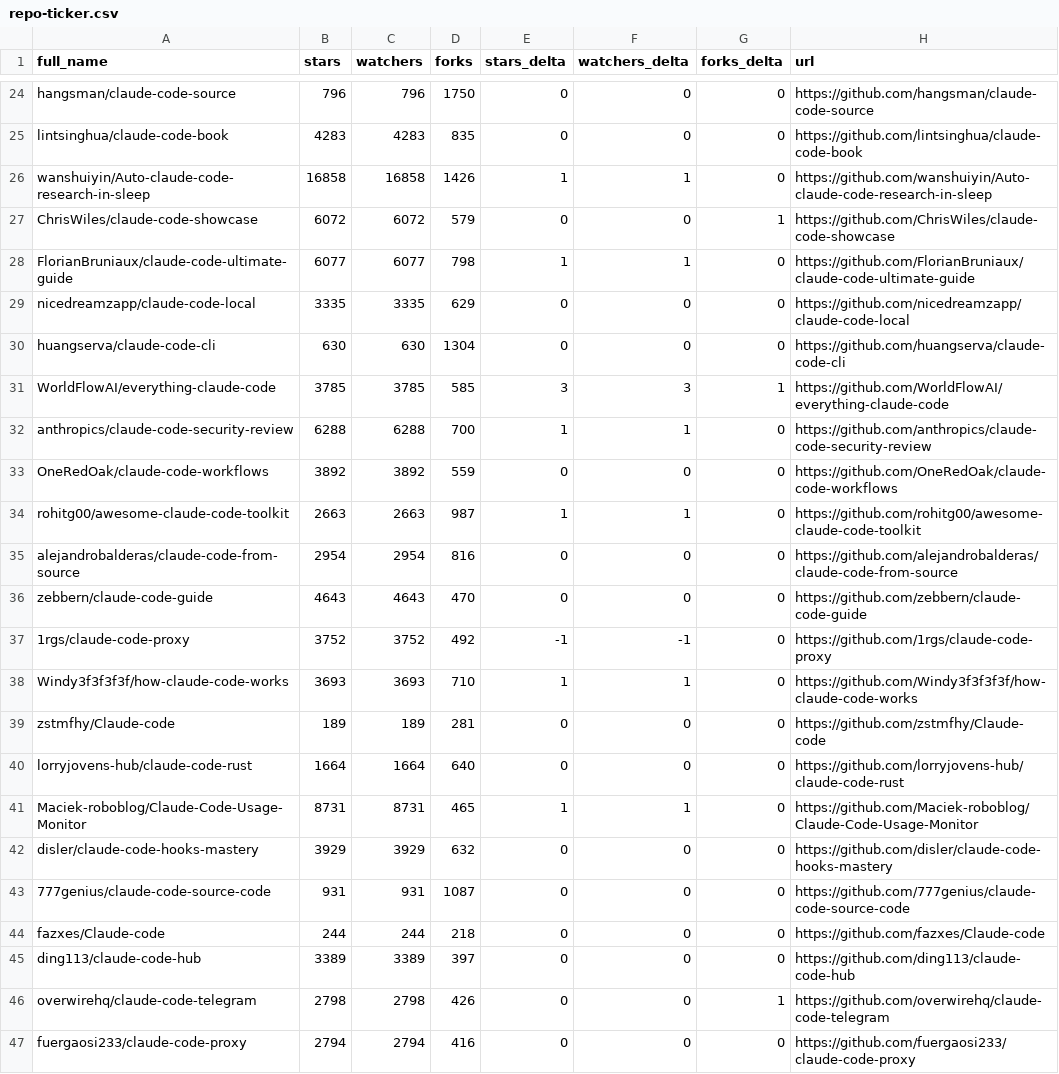
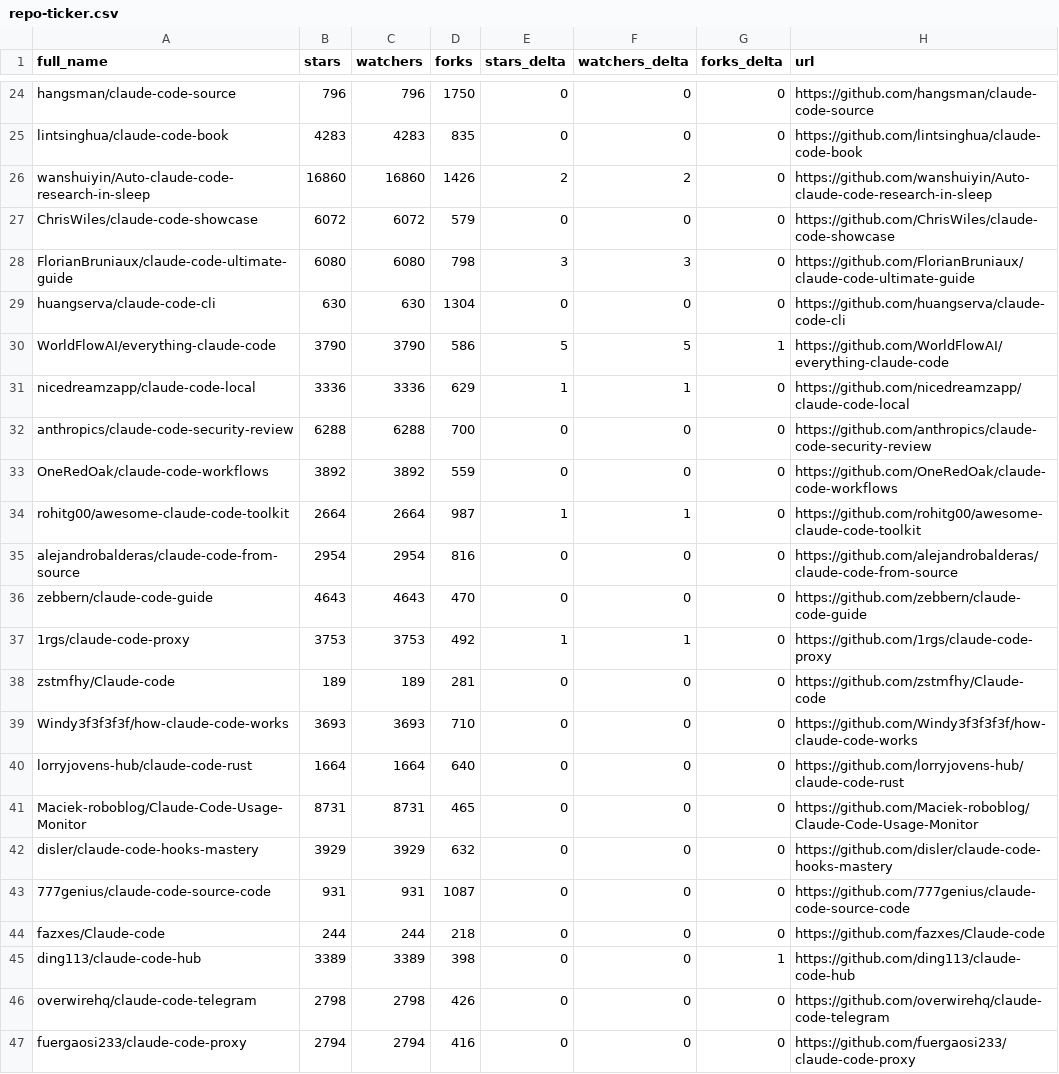
Before and after one commit to G1wrgoss/awesome-claude-code, a CSV file: data/repo-ticker.csv, drawn as a sheet; only a part is shown, gaps mark what is left out; the diff covers the shown part only.

```diff
--- a/data/repo-ticker.csv
+++ b/data/repo-ticker.csv
@@ -25,18 +25,18 @@ hangsman/claude-code-source,796,796,1750,0,0,0,https://github.com/hangsman/claud
 lintsinghua/claude-code-book,4283,4283,835,0,0,0,https://github.com/lintsinghua/claude-code-book
-wanshuiyin/Auto-claude-code-research-in-sleep,16858,16858,1426,1,1,0,https://github.com/wanshuiyin/Auto-claude-code-research-in-sleep
-ChrisWiles/claude-code-showcase,6072,6072,579,0,0,1,https://github.com/ChrisWiles/claude-code-showcase
-FlorianBruniaux/claude-code-ultimate-guide,6077,6077,798,1,1,0,https://github.com/FlorianBruniaux/claude-code-ultimate-guide
-nicedreamzapp/claude-code-local,3335,3335,629,0,0,0,https://github.com/nicedreamzapp/claude-code-local
+wanshuiyin/Auto-claude-code-research-in-sleep,16860,16860,1426,2,2,0,https://github.com/wanshuiyin/Auto-claude-code-research-in-sleep
+ChrisWiles/claude-code-showcase,6072,6072,579,0,0,0,https://github.com/ChrisWiles/claude-code-showcase
+FlorianBruniaux/claude-code-ultimate-guide,6080,6080,798,3,3,0,https://github.com/FlorianBruniaux/claude-code-ultimate-guide
 huangserva/claude-code-cli,630,630,1304,0,0,0,https://github.com/huangserva/claude-code-cli
-WorldFlowAI/everything-claude-code,3785,3785,585,3,3,1,https://github.com/WorldFlowAI/everything-claude-code
-anthropics/claude-code-security-review,6288,6288,700,1,1,0,https://github.com/anthropics/claude-code-security-review
+WorldFlowAI/everything-claude-code,3790,3790,586,5,5,1,https://github.com/WorldFlowAI/everything-claude-code
+nicedreamzapp/claude-code-local,3336,3336,629,1,1,0,https://github.com/nicedreamzapp/claude-code-local
+anthropics/claude-code-security-review,6288,6288,700,0,0,0,https://github.com/anthropics/claude-code-security-review
 OneRedOak/claude-code-workflows,3892,3892,559,0,0,0,https://github.com/OneRedOak/claude-code-workflows
-rohitg00/awesome-claude-code-toolkit,2663,2663,987,1,1,0,https://github.com/rohitg00/awesome-claude-code-toolkit
+rohitg00/awesome-claude-code-toolkit,2664,2664,987,1,1,0,https://github.com/rohitg00/awesome-claude-code-toolkit
 alejandrobalderas/claude-code-from-source,2954,2954,816,0,0,0,https://github.com/alejandrobalderas/claude-code-from-source
 zebbern/claude-code-guide,4643,4643,470,0,0,0,https://github.com/zebbern/claude-code-guide
-1rgs/claude-code-proxy,3752,3752,492,-1,-1,0,https://github.com/1rgs/claude-code-proxy
-Windy3f3f3f3f/how-claude-code-works,3693,3693,710,1,1,0,https://github.com/Windy3f3f3f3f/how-claude-code-works
+1rgs/claude-code-proxy,3753,3753,492,1,1,0,https://github.com/1rgs/claude-code-proxy
 zstmfhy/Claude-code,189,189,281,0,0,0,https://github.com/zstmfhy/Claude-code
+Windy3f3f3f3f/how-claude-code-works,3693,3693,710,0,0,0,https://github.com/Windy3f3f3f3f/how-claude-code-works
 lorryjovens-hub/claude-code-rust,1664,1664,640,0,0,0,https://github.com/lorryjovens-hub/claude-code-rust
-Maciek-roboblog/Claude-Code-Usage-Monitor,8731,8731,465,1,1,0,https://github.com/Maciek-roboblog/Claude-Code-Usage-Monitor
+Maciek-roboblog/Claude-Code-Usage-Monitor,8731,8731,465,0,0,0,https://github.com/Maciek-roboblog/Claude-Code-Usage-Monitor
 disler/claude-code-hooks-mastery,3929,3929,632,0,0,0,https://github.com/disler/claude-code-hooks-mastery
@@ -44,4 +44,4 @@ disler/claude-code-hooks-mastery,3929,3929,632,0,0,0,https://github.com/disler/c
 fazxes/Claude-code,244,244,218,0,0,0,https://github.com/fazxes/Claude-code
-ding113/claude-code-hub,3389,3389,397,0,0,0,https://github.com/ding113/claude-code-hub
-overwirehq/claude-code-telegram,2798,2798,426,0,0,1,https://github.com/overwirehq/claude-code-telegram
+ding113/claude-code-hub,3389,3389,398,0,0,1,https://github.com/ding113/claude-code-hub
+overwirehq/claude-code-telegram,2798,2798,426,0,0,0,https://github.com/overwirehq/claude-code-telegram
 fuergaosi233/claude-code-proxy,2794,2794,416,0,0,0,https://github.com/fuergaosi233/claude-code-proxy
```
Also changed, not shown: 1 added row, 1 removed row, 5 moved rows and 99 edited cells elsewhere in this file, 2 other files.
